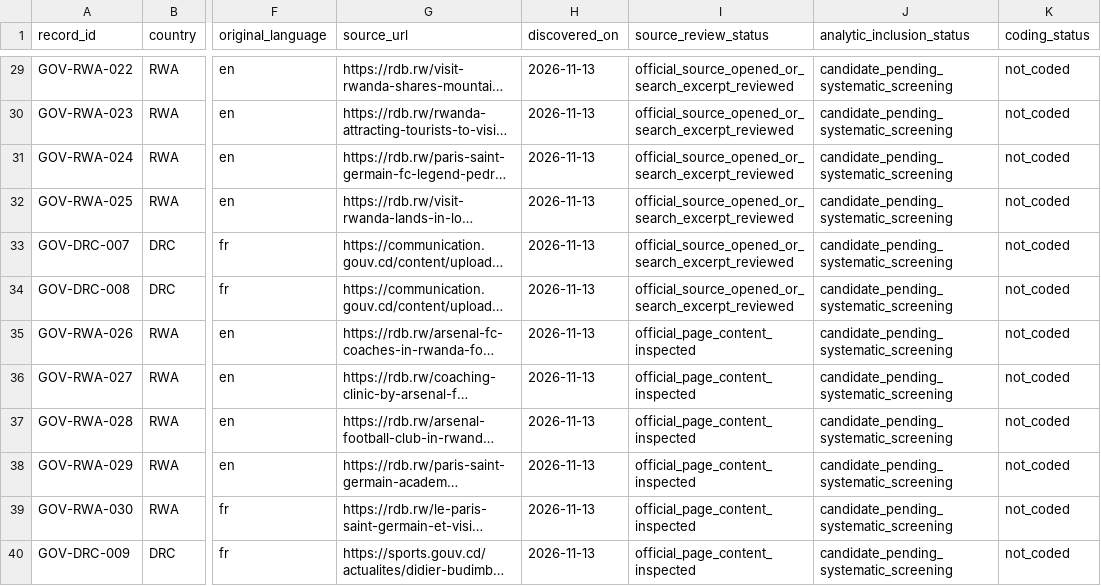
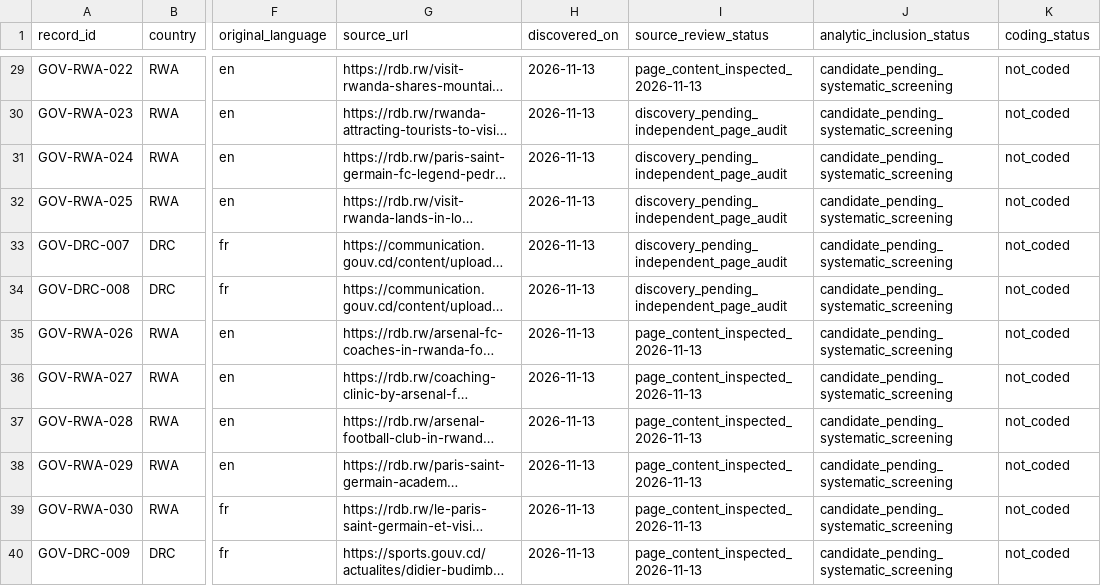
Before and after one commit to Endalk-Chala/Rwanda-DRC-football-media-representation, a CSV file: data/government_source_register.csv, drawn as a sheet; only a part is shown, gaps mark what is left out; long unchanged cells end in …; the diff covers the shown part only; the diff names each change by its address in the sheet, - before the commit and + after, or states it on an @@ line.

Commit message:
Apply per-record audit statuses to 39 candidates, distinguish pending inspection

```diff
--- a/data/government_source_register.csv
+++ b/data/government_source_register.csv
-I29 (source_review_status): official_source_opened_or_search_excerpt_reviewed
+I29 (source_review_status): page_content_inspected_2026-11-13
-I30:I34 (source_review_status): official_source_opened_or_search_excerpt_reviewed
+I30:I34 (source_review_status): discovery_pending_independent_page_audit
-I35:I40 (source_review_status): official_page_content_inspected
+I35:I40 (source_review_status): page_content_inspected_2026-11-13
```
Also changed, not shown: 27 edited cells elsewhere in this file.
